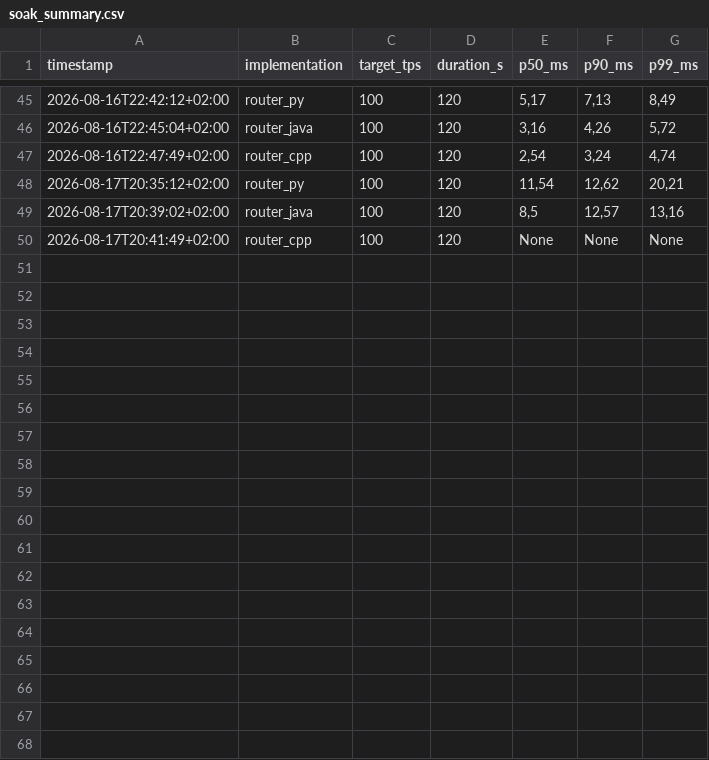
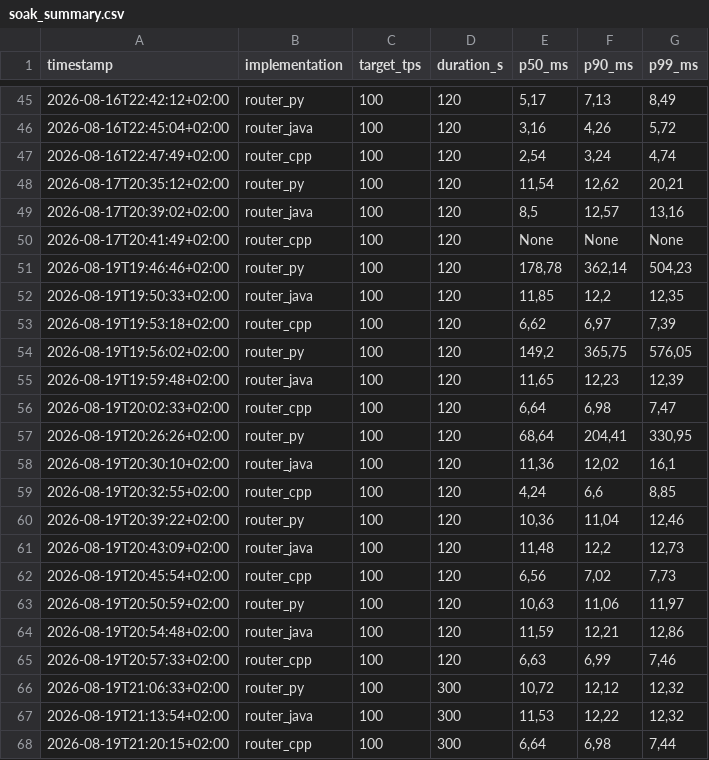
Before and after one commit to pernielsen1/containers, a CSV file: claude_exp/routers/csv_results/soak_summary.csv, drawn as a sheet; only a part is shown, gaps mark what is left out; the diff names each change by its address in the sheet, - before the commit and + after, or states it on an @@ line.

```diff
--- a/claude_exp/routers/csv_results/soak_summary.csv
+++ b/claude_exp/routers/csv_results/soak_summary.csv
+row 51: 2026-08-19T19:46:46+02:00 | router_py | 100 | 120 | 178,78 | 362,14 | 504,23
+row 52: 2026-08-19T19:50:33+02:00 | router_java | 100 | 120 | 11,85 | 12,2 | 12,35
+row 53: 2026-08-19T19:53:18+02:00 | router_cpp | 100 | 120 | 6,62 | 6,97 | 7,39
+row 54: 2026-08-19T19:56:02+02:00 | router_py | 100 | 120 | 149,2 | 365,75 | 576,05
+row 55: 2026-08-19T19:59:48+02:00 | router_java | 100 | 120 | 11,65 | 12,23 | 12,39
+row 56: 2026-08-19T20:02:33+02:00 | router_cpp | 100 | 120 | 6,64 | 6,98 | 7,47
+row 57: 2026-08-19T20:26:26+02:00 | router_py | 100 | 120 | 68,64 | 204,41 | 330,95
+row 58: 2026-08-19T20:30:10+02:00 | router_java | 100 | 120 | 11,36 | 12,02 | 16,1
+row 59: 2026-08-19T20:32:55+02:00 | router_cpp | 100 | 120 | 4,24 | 6,6 | 8,85
+row 60: 2026-08-19T20:39:22+02:00 | router_py | 100 | 120 | 10,36 | 11,04 | 12,46
+row 61: 2026-08-19T20:43:09+02:00 | router_java | 100 | 120 | 11,48 | 12,2 | 12,73
+row 62: 2026-08-19T20:45:54+02:00 | router_cpp | 100 | 120 | 6,56 | 7,02 | 7,73
+row 63: 2026-08-19T20:50:59+02:00 | router_py | 100 | 120 | 10,63 | 11,06 | 11,97
+row 64: 2026-08-19T20:54:48+02:00 | router_java | 100 | 120 | 11,59 | 12,21 | 12,86
+row 65: 2026-08-19T20:57:33+02:00 | router_cpp | 100 | 120 | 6,63 | 6,99 | 7,46
+row 66: 2026-08-19T21:06:33+02:00 | router_py | 100 | 300 | 10,72 | 12,12 | 12,32
+row 67: 2026-08-19T21:13:54+02:00 | router_java | 100 | 300 | 11,53 | 12,22 | 12,32
+row 68: 2026-08-19T21:20:15+02:00 | router_cpp | 100 | 300 | 6,64 | 6,98 | 7,44
```
Also changed, not shown: claude_exp/routers/csv_results/soak_results.csv, claude_exp/routers/csv_results/stress_results.csv, 6 other files.
